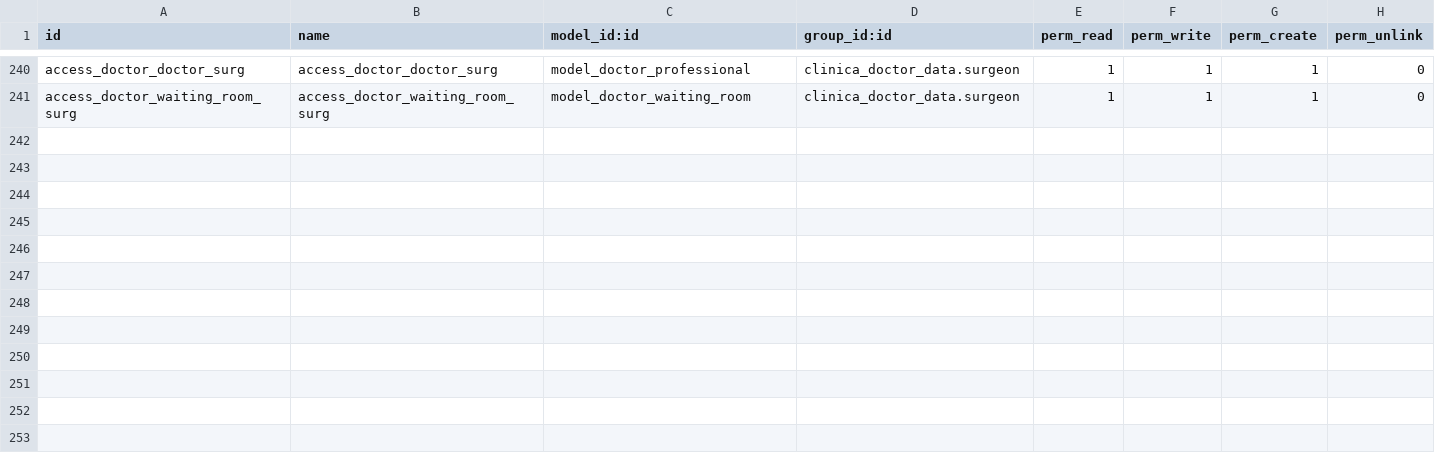
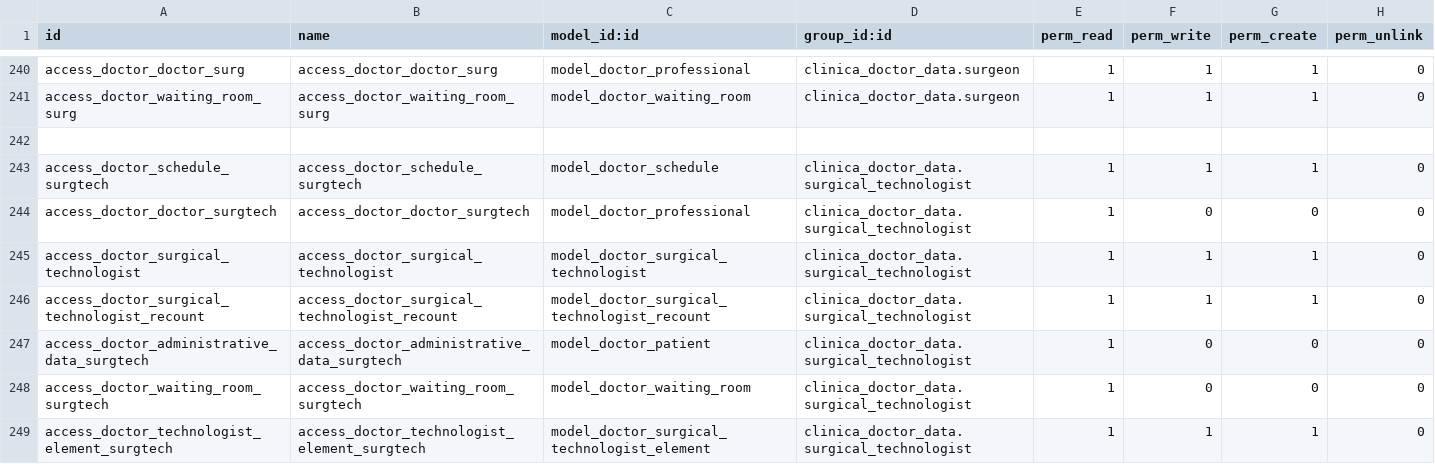
Before and after one commit to proyecto-evoluzion/Evolution, a CSV file: security/ir.model.access.csv, drawn as a sheet; only a part is shown, gaps mark what is left out; the diff names each change by its address in the sheet, - before the commit and + after, or states it on an @@ line.

Commit message:
surgical tech. view and permissions -C

```diff
--- a/security/ir.model.access.csv
+++ b/security/ir.model.access.csv
+row 242: (empty)
+row 243: access_doctor_schedule_surgtech | access_doctor_schedule_surgtech | model_doctor_schedule | clinica_doctor_data.surgical_technologist | 1 | 1 | 1 | 0
+row 244: access_doctor_doctor_surgtech | access_doctor_doctor_surgtech | model_doctor_professional | clinica_doctor_data.surgical_technologist | 1 | 0 | 0 | 0
+row 245: access_doctor_surgical_technologist | access_doctor_surgical_technologist | model_doctor_surgical_technologist | clinica_doctor_data.surgical_technologist | 1 | 1 | 1 | 0
+row 246: access_doctor_surgical_technologist_recount | access_doctor_surgical_technologist_recount | model_doctor_surgical_technologist_recount | clinica_doctor_data.surgical_technologist | 1 | 1 | 1 | 0
+row 247: access_doctor_administrative_data_surgtech | access_doctor_administrative_data_surgtech | model_doctor_patient | clinica_doctor_data.surgical_technologist | 1 | 0 | 0 | 0
+row 248: access_doctor_waiting_room_surgtech | access_doctor_waiting_room_surgtech | model_doctor_waiting_room | clinica_doctor_data.surgical_technologist | 1 | 0 | 0 | 0
+row 249: access_doctor_technologist_element_surgtech | access_doctor_technologist_element_surgtech | model_doctor_surgical_technologist_element | clinica_doctor_data.surgical_technologist | 1 | 1 | 1 | 0
```
Also changed, not shown: 7 other files.
